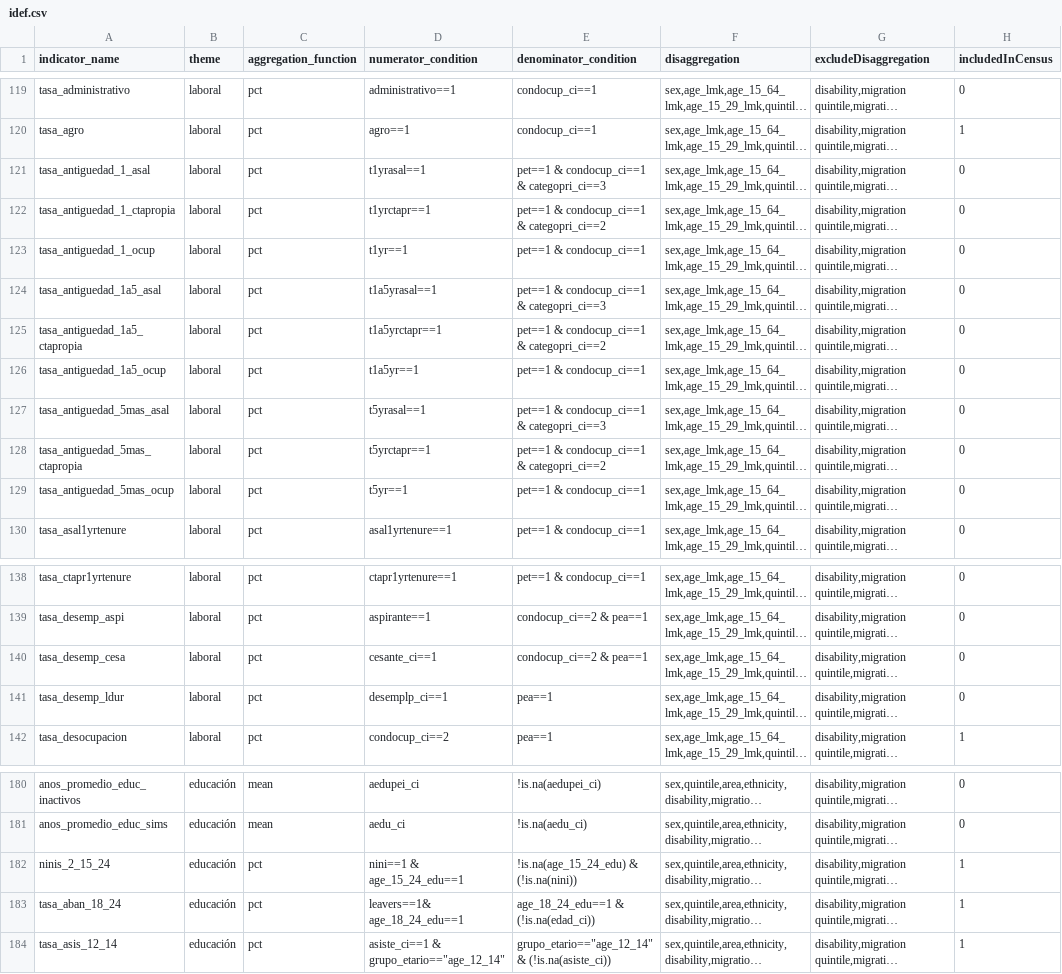
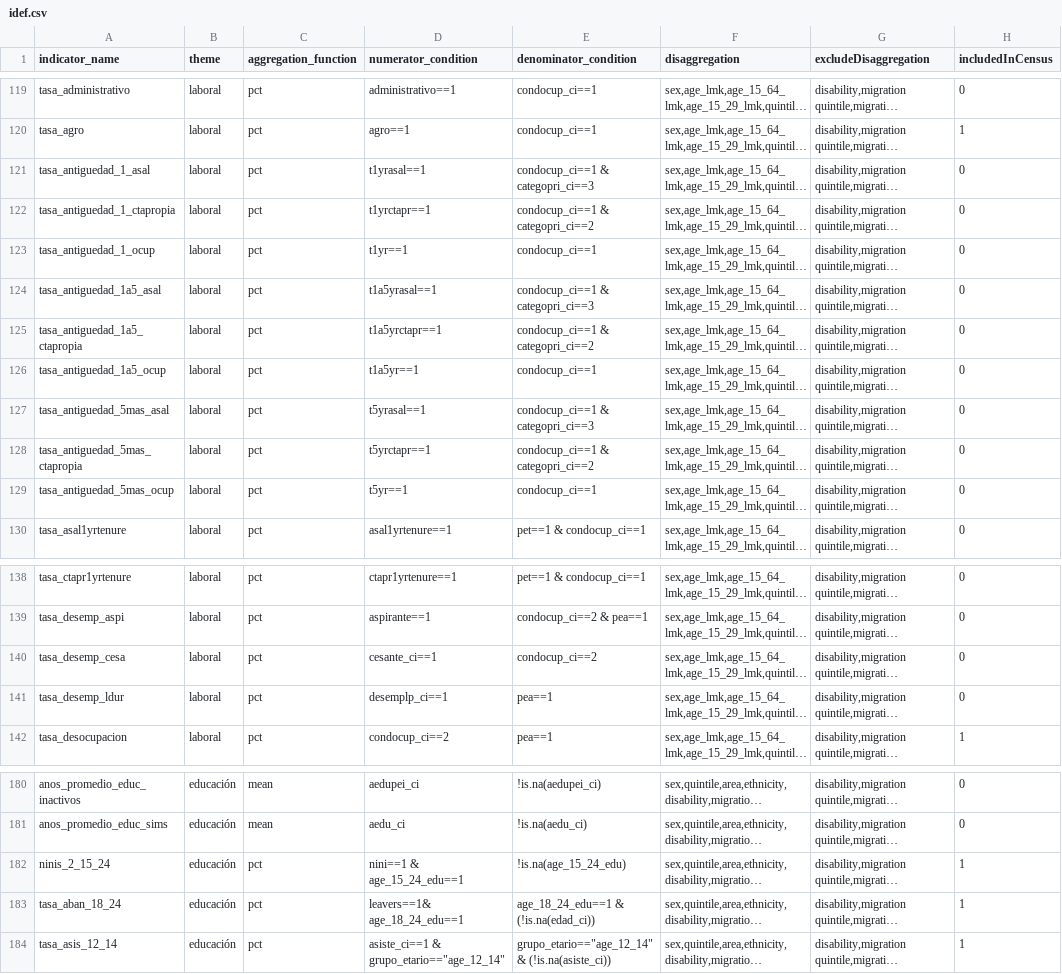
Before and after one commit to EL-BID/calculo_indicators_R, a CSV file: Inputs/idef.csv, drawn as a sheet; only a part is shown, gaps mark what is left out; long unchanged cells end in …; the diff names each change by its address in the sheet, - before the commit and + after, or states it on an @@ line.

```diff
--- a/Inputs/idef.csv
+++ b/Inputs/idef.csv
-E121 (denominator_condition): pet==1 & condocup_ci==1 & categopri_ci==3
+E121 (denominator_condition): condocup_ci==1 & categopri_ci==3
-E122 (denominator_condition): pet==1 & condocup_ci==1 & categopri_ci==2
+E122 (denominator_condition): condocup_ci==1 & categopri_ci==2
-E123 (denominator_condition): pet==1 & condocup_ci==1
+E123 (denominator_condition): condocup_ci==1
-E124 (denominator_condition): pet==1 & condocup_ci==1 & categopri_ci==3
+E124 (denominator_condition): condocup_ci==1 & categopri_ci==3
-E125 (denominator_condition): pet==1 & condocup_ci==1 & categopri_ci==2
+E125 (denominator_condition): condocup_ci==1 & categopri_ci==2
-E126 (denominator_condition): pet==1 & condocup_ci==1
+E126 (denominator_condition): condocup_ci==1
-E127 (denominator_condition): pet==1 & condocup_ci==1 & categopri_ci==3
+E127 (denominator_condition): condocup_ci==1 & categopri_ci==3
-E128 (denominator_condition): pet==1 & condocup_ci==1 & categopri_ci==2
+E128 (denominator_condition): condocup_ci==1 & categopri_ci==2
-E129 (denominator_condition): pet==1 & condocup_ci==1
+E129 (denominator_condition): condocup_ci==1
-E140 (denominator_condition): condocup_ci==2 & pea==1
+E140 (denominator_condition): condocup_ci==2
-E182 (denominator_condition): !is.na(age_15_24_edu) & (!is.na(nini))
+E182 (denominator_condition): !is.na(age_15_24_edu)
```
Also changed, not shown: 3 other files.
